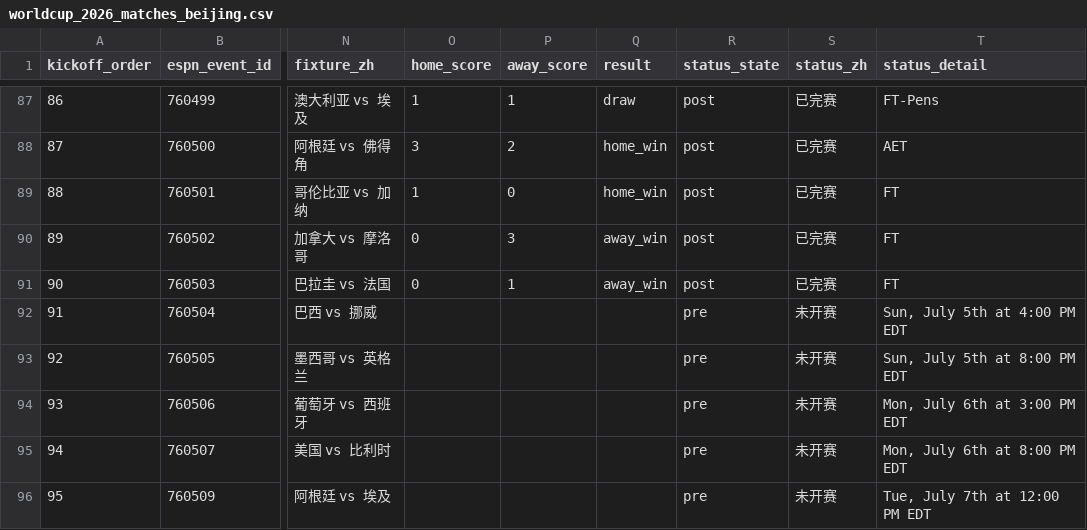
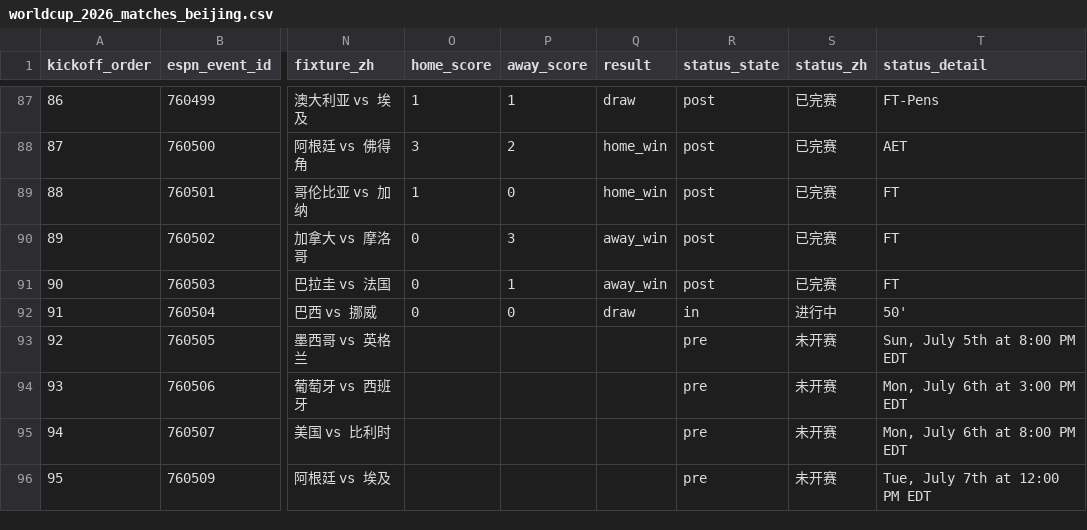
Before and after one commit to quwang86-debug/worldcup-jingcai, a CSV file: data/worldcup_2026_matches_beijing.csv, drawn as a sheet; only a part is shown, gaps mark what is left out; the diff names each change by its address in the sheet, - before the commit and + after, or states it on an @@ line.

```diff
--- a/data/worldcup_2026_matches_beijing.csv
+++ b/data/worldcup_2026_matches_beijing.csv
-O92 (home_score): (empty)
+O92 (home_score): 0
-P92 (away_score): (empty)
+P92 (away_score): 0
-Q92 (result): (empty)
+Q92 (result): draw
-R92 (status_state): pre
+R92 (status_state): in
-S92 (status_zh): 未开赛
+S92 (status_zh): 进行中
-T92 (status_detail): Sun, July 5th at 4:00 PM EDT
+T92 (status_detail): 50'
```
Also changed, not shown: 3 other files.
